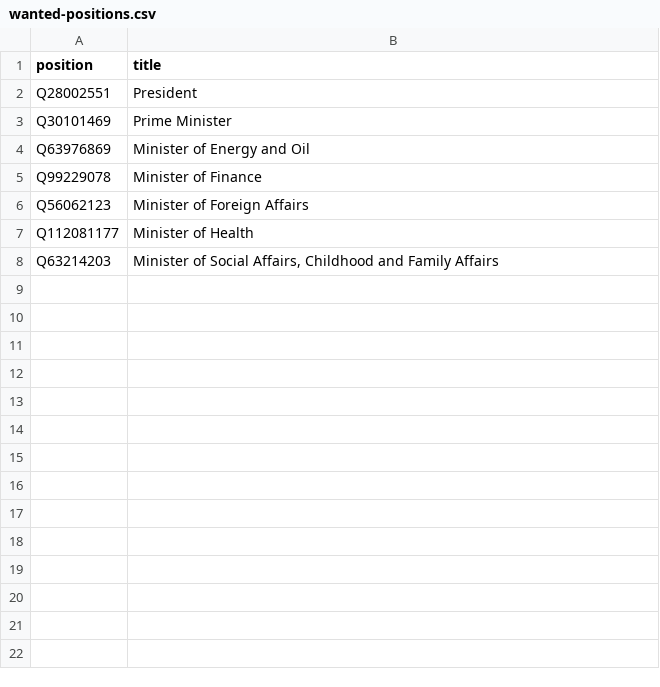
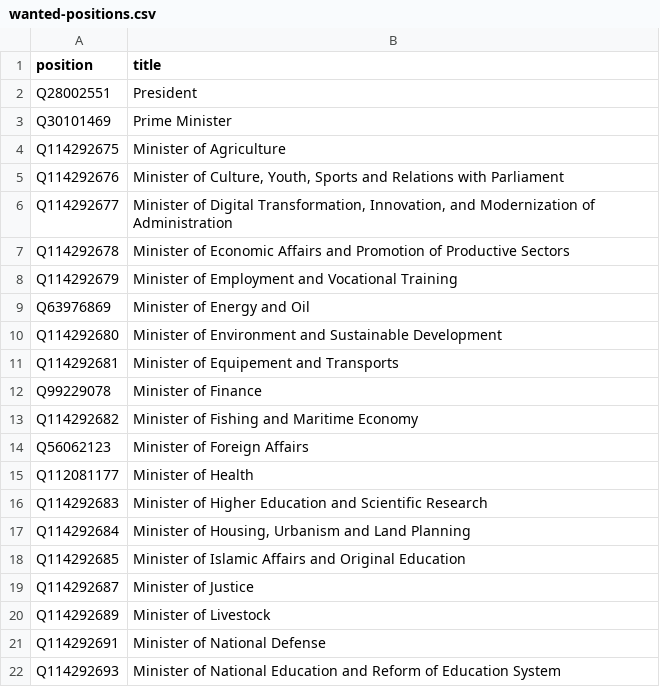
Before and after one commit to every-politician-scrapers/mauritania, a CSV file: wikidata/wanted-positions.csv, drawn as a sheet; only a part is shown; the shorter side is filled out with more unchanged rows; the diff covers the shown part only.

```diff
--- a/wikidata/wanted-positions.csv
+++ b/wikidata/wanted-positions.csv
@@ -3,5 +3,20 @@ Q28002551,President
 Q30101469,Prime Minister
+Q114292675,Minister of Agriculture
+Q114292676,"Minister of Culture, Youth, Sports and Relations with Parliament"
+Q114292677,"Minister of Digital Transformation, Innovation, and Modernization of Administration"
+Q114292678,Minister of Economic Affairs and Promotion of Productive Sectors
+Q114292679,Minister of Employment and Vocational Training
 Q63976869,Minister of Energy and Oil
+Q114292680,Minister of Environment and Sustainable Development
+Q114292681,Minister of Equipement and Transports
 Q99229078,Minister of Finance
+Q114292682,Minister of Fishing and Maritime Economy
 Q56062123,Minister of Foreign Affairs
 Q112081177,Minister of Health
+Q114292683,Minister of Higher Education and Scientific Research
+Q114292684,"Minister of Housing, Urbanism and Land Planning"
+Q114292685,Minister of Islamic Affairs and Original Education
+Q114292687,Minister of Justice
+Q114292689,Minister of Livestock
+Q114292691,Minister of National Defense
+Q114292693,Minister of National Education and Reform of Education System
```
Also changed, not shown: 13 added rows elsewhere in this file, 15 other files.
